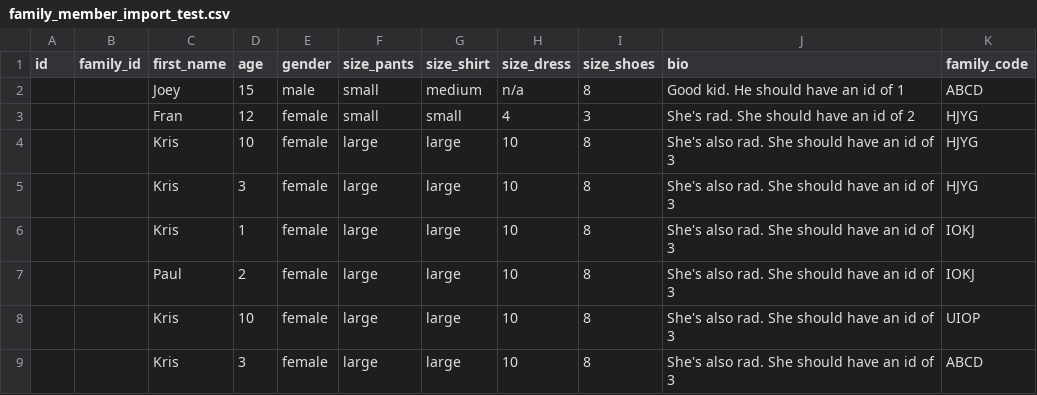
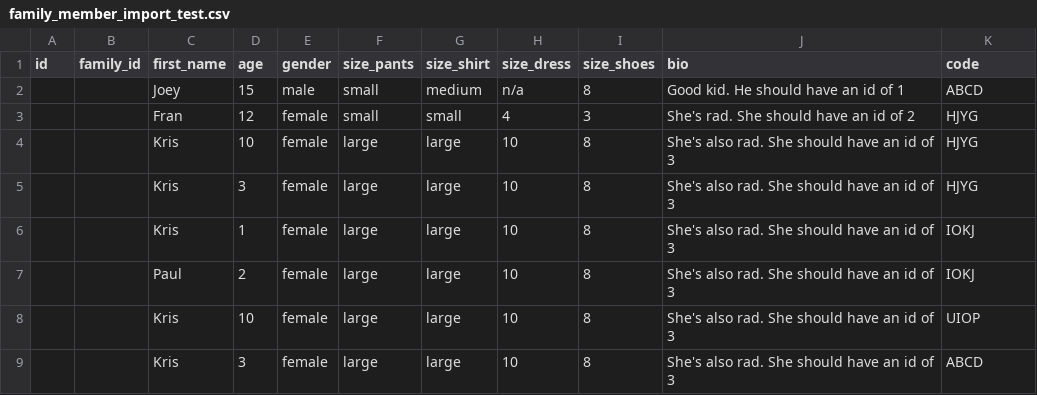
Before and after one commit to pycarlson/BB-2014, a CSV file: import_files/family_member_import_test.csv, drawn as a sheet.

Commit message:
added csv and excel upload capability

```diff
--- a/import_files/family_member_import_test.csv
+++ b/import_files/family_member_import_test.csv
@@ -1,2 +1,2 @@
-"id","family_id","first_name","age","gender","size_pants","size_shirt","size_dress","size_shoes","bio","family_code"
+"id","family_id","first_name","age","gender","size_pants","size_shirt","size_dress","size_shoes","bio","code"
 ,,"Joey",15,"male","small","medium","n/a","8","Good kid. He should have an id of 1","ABCD"
```
Also changed, not shown: 36 other files.
